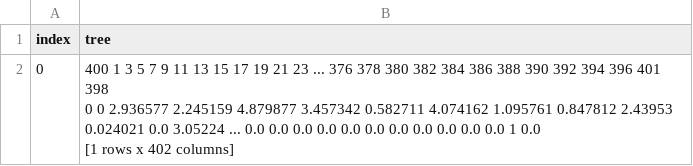
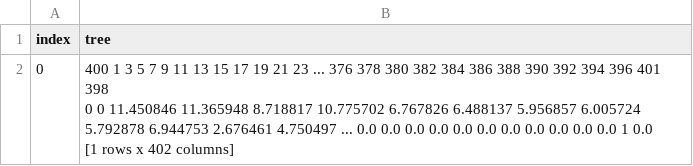
Before and after one commit to Joao-Calgaro/pesquisa-mest, a CSV file: cblv_export.csv, drawn as a sheet.

```diff
--- a/cblv_export.csv
+++ b/cblv_export.csv
@@ -1,5 +1,5 @@
 index,tree
-0,"   400         1         3         5         7         9        11        13        15       17        19   21       23  ...  376  378  380  382  384  386  388  390  392  394  396  401  398
-0    0  2.936577  2.245159  4.879877  3.457342  0.582711  4.074162  1.095761  0.847812  2.43953  0.024021  0.0  3.05224  ...  0.0  0.0  0.0  0.0  0.0  0.0  0.0  0.0  0.0  0.0  0.0    1  0.0
-
-[1 rows x 402 columns]"
+0,"   400          1          3         5          7         9        11        13        15        17        19        21        23  ...  376  378  380  382  384  386  388  390  392  394  396  401  398
+0    0  11.450846  11.365948  8.718817  10.775702  6.767826  6.488137  5.956857  6.005724  5.792878  6.944753  2.676461  4.750497  ...  0.0  0.0  0.0  0.0  0.0  0.0  0.0  0.0  0.0  0.0  0.0    1  0.0
+
+[1 rows x 402 columns]"
```
Also changed, not shown: 8 other files.
